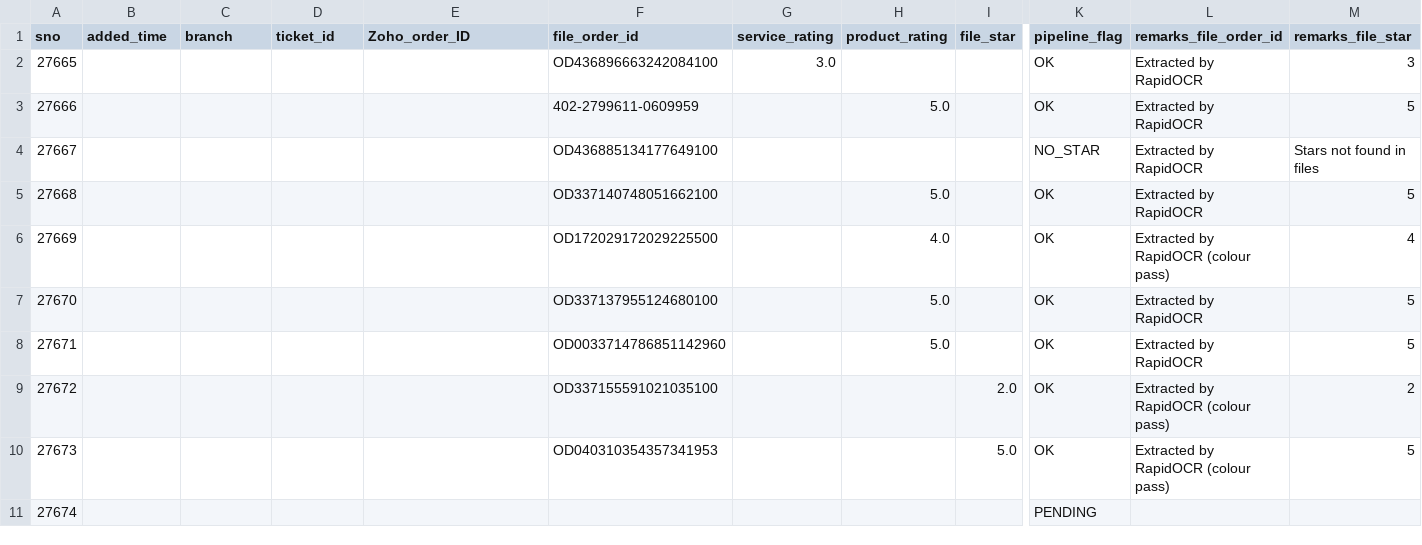
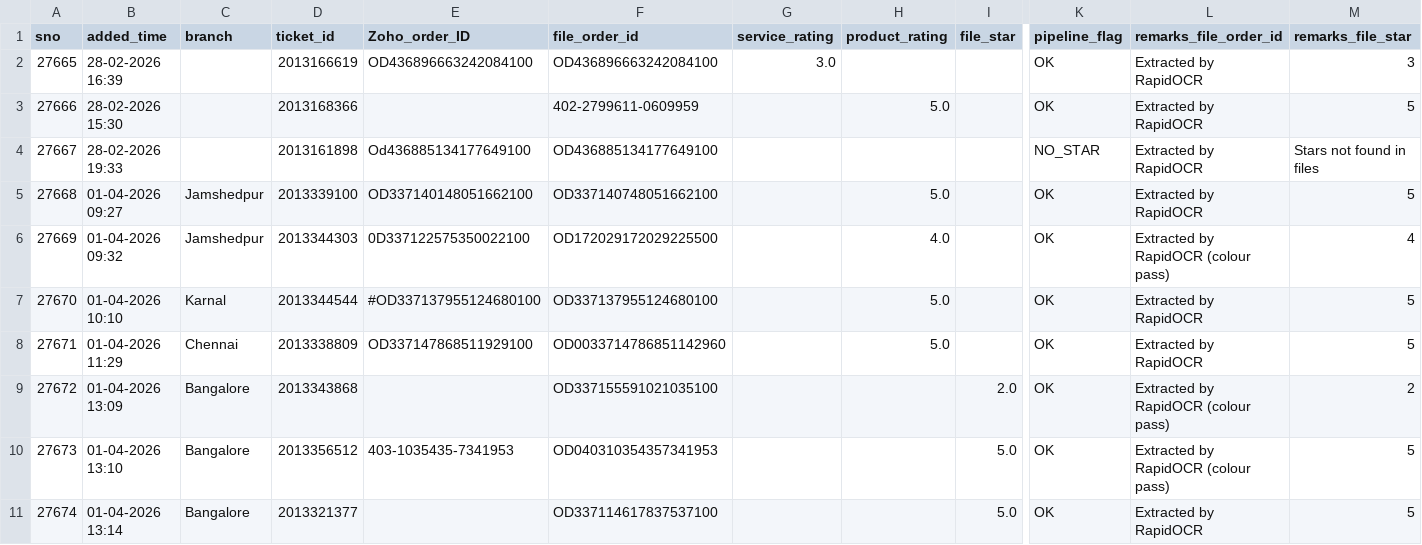
Before and after one commit to BobCantBuild/zoho-image-pipeline, a CSV file: data/zoho_latest.csv, drawn as a sheet; only a part is shown, gaps mark what is left out; the diff names each change by its address in the sheet, - before the commit and + after, or states it on an @@ line.

Commit message:
auto: update dashboard data — 10 records [2026-06-09 00:15]

```diff
--- a/data/zoho_latest.csv
+++ b/data/zoho_latest.csv
-B2 (added_time): (empty)
+B2 (added_time): 28-02-2026 16:39
-D2 (ticket_id): (empty)
+D2 (ticket_id): 2013166619
-E2 (Zoho_order_ID): (empty)
+E2 (Zoho_order_ID): OD436896663242084100
-B3 (added_time): (empty)
+B3 (added_time): 28-02-2026 15:30
-D3 (ticket_id): (empty)
+D3 (ticket_id): 2013168366
-B4 (added_time): (empty)
+B4 (added_time): 28-02-2026 19:33
-D4 (ticket_id): (empty)
+D4 (ticket_id): 2013161898
-E4 (Zoho_order_ID): (empty)
+E4 (Zoho_order_ID): Od436885134177649100
-B5 (added_time): (empty)
+B5 (added_time): 01-04-2026 09:27
-C5:C6 (branch): (empty)
+C5:C6 (branch): Jamshedpur
-D5 (ticket_id): (empty)
+D5 (ticket_id): 2013339100
-E5 (Zoho_order_ID): (empty)
+E5 (Zoho_order_ID): OD337140148051662100
-B6 (added_time): (empty)
+B6 (added_time): 01-04-2026 09:32
-D6 (ticket_id): (empty)
+D6 (ticket_id): 2013344303
-E6 (Zoho_order_ID): (empty)
+E6 (Zoho_order_ID): 0D337122575350022100
-B7 (added_time): (empty)
+B7 (added_time): 01-04-2026 10:10
-C7 (branch): (empty)
+C7 (branch): Karnal
-D7 (ticket_id): (empty)
+D7 (ticket_id): 2013344544
-E7 (Zoho_order_ID): (empty)
+E7 (Zoho_order_ID): #OD337137955124680100
-B8 (added_time): (empty)
+B8 (added_time): 01-04-2026 11:29
-C8 (branch): (empty)
+C8 (branch): Chennai
-D8 (ticket_id): (empty)
+D8 (ticket_id): 2013338809
-E8 (Zoho_order_ID): (empty)
+E8 (Zoho_order_ID): OD337147868511929100
-B9 (added_time): (empty)
+B9 (added_time): 01-04-2026 13:09
-C9:C11 (branch): (empty)
+C9:C11 (branch): Bangalore
-D9 (ticket_id): (empty)
+D9 (ticket_id): 2013343868
-B10 (added_time): (empty)
+B10 (added_time): 01-04-2026 13:10
-D10 (ticket_id): (empty)
+D10 (ticket_id): 2013356512
-E10 (Zoho_order_ID): (empty)
+E10 (Zoho_order_ID): 403-1035435-7341953
-B11 (added_time): (empty)
+B11 (added_time): 01-04-2026 13:14
-D11 (ticket_id): (empty)
+D11 (ticket_id): 2013321377
-F11 (file_order_id): (empty)
+F11 (file_order_id): OD337114617837537100
-I11 (file_star): (empty)
+I11 (file_star): 5.0
-K11 (pipeline_flag): PENDING
+K11 (pipeline_flag): OK
-L11 (remarks_file_order_id): (empty)
+L11 (remarks_file_order_id): Extracted by RapidOCR
-M11 (remarks_file_star): (empty)
+M11 (remarks_file_star): 5
```
Also changed, not shown: 1 other file.
